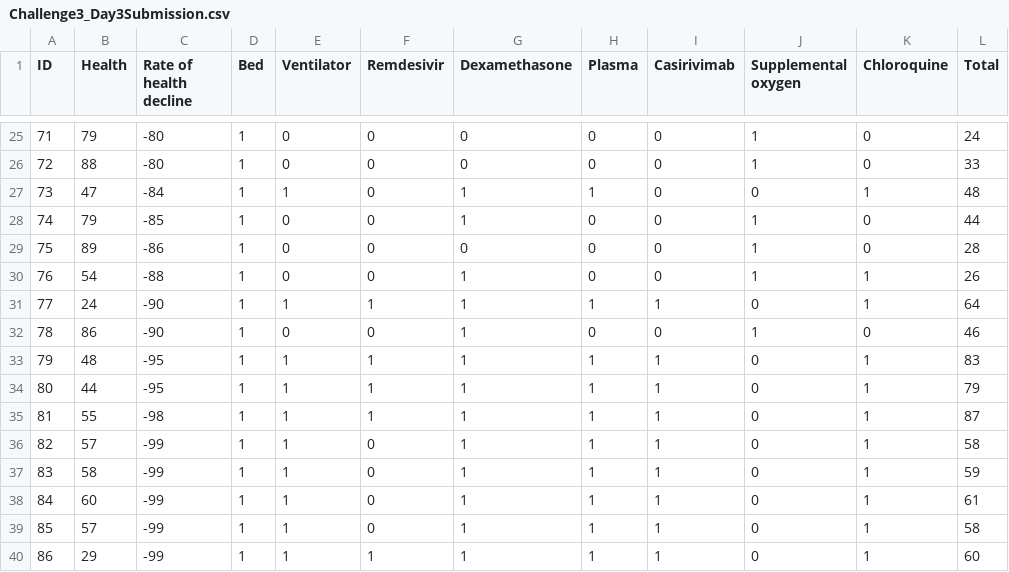
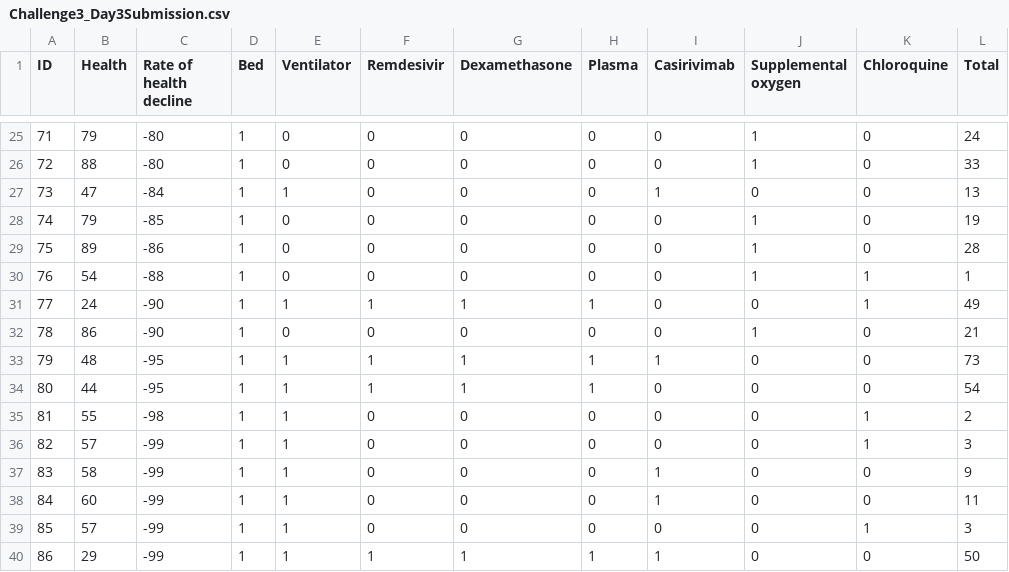
Before and after one commit to fullofentropy/HackTheMachine-1, a CSV file: game3/Challenge3_Day3Submission.csv, drawn as a sheet; only a part is shown, gaps mark what is left out; the diff covers the shown part only.

Commit message:
adding a revision to the submission file

```diff
--- a/game3/Challenge3_Day3Submission.csv
+++ b/game3/Challenge3_Day3Submission.csv
@@ -26,15 +26,15 @@ ID,Health,Rate of health decline,Bed,Ventilator,Remdesivir,Dexamethasone,Plasma,
 72,88,-80,1,0,0,0,0,0,1,0,33
-73,47,-84,1,1,0,1,1,0,0,1,48
-74,79,-85,1,0,0,1,0,0,1,0,44
+73,47,-84,1,1,0,0,0,1,0,0,13
+74,79,-85,1,0,0,0,0,0,1,0,19
 75,89,-86,1,0,0,0,0,0,1,0,28
-76,54,-88,1,0,0,1,0,0,1,1,26
-77,24,-90,1,1,1,1,1,1,0,1,64
-78,86,-90,1,0,0,1,0,0,1,0,46
-79,48,-95,1,1,1,1,1,1,0,1,83
-80,44,-95,1,1,1,1,1,1,0,1,79
-81,55,-98,1,1,1,1,1,1,0,1,87
-82,57,-99,1,1,0,1,1,1,0,1,58
-83,58,-99,1,1,0,1,1,1,0,1,59
-84,60,-99,1,1,0,1,1,1,0,1,61
-85,57,-99,1,1,0,1,1,1,0,1,58
-86,29,-99,1,1,1,1,1,1,0,1,60
+76,54,-88,1,0,0,0,0,0,1,1,1
+77,24,-90,1,1,1,1,1,0,0,1,49
+78,86,-90,1,0,0,0,0,0,1,0,21
+79,48,-95,1,1,1,1,1,1,0,0,73
+80,44,-95,1,1,1,1,1,0,0,0,54
+81,55,-98,1,1,0,0,0,0,0,1,2
+82,57,-99,1,1,0,0,0,0,0,1,3
+83,58,-99,1,1,0,0,0,1,0,0,9
+84,60,-99,1,1,0,0,0,1,0,0,11
+85,57,-99,1,1,0,0,0,0,0,1,3
+86,29,-99,1,1,1,1,1,1,0,0,50
```
Also changed, not shown: 6 edited cells elsewhere in this file, game3/Challenge3_Day1Submission.csv, game3/Challenge3_Day2Submission.csv, 5 other files.
